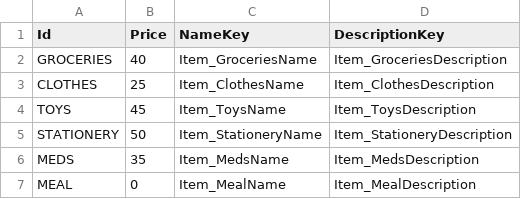
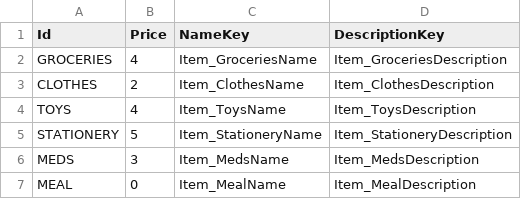
Before and after one commit to baddestguy/SainthoodStories, a CSV file: Assets/Resources/GameData/ShopItems.csv, drawn as a sheet.

```diff
--- a/Assets/Resources/GameData/ShopItems.csv
+++ b/Assets/Resources/GameData/ShopItems.csv
@@ -1,7 +1,7 @@
 Id,Price,NameKey,DescriptionKey
-GROCERIES,40,Item_GroceriesName,Item_GroceriesDescription
-CLOTHES,25,Item_ClothesName,Item_ClothesDescription
-TOYS,45,Item_ToysName,Item_ToysDescription
-STATIONERY,50,Item_StationeryName,Item_StationeryDescription
-MEDS,35,Item_MedsName,Item_MedsDescription
+GROCERIES,4,Item_GroceriesName,Item_GroceriesDescription
+CLOTHES,2,Item_ClothesName,Item_ClothesDescription
+TOYS,4,Item_ToysName,Item_ToysDescription
+STATIONERY,5,Item_StationeryName,Item_StationeryDescription
+MEDS,3,Item_MedsName,Item_MedsDescription
 MEAL,0,Item_MealName,Item_MealDescription
```
Also changed, not shown: Assets/Resources/GameData/CustomEvents.csv, Assets/Resources/GameData/Provisions.csv, 21 other files.
